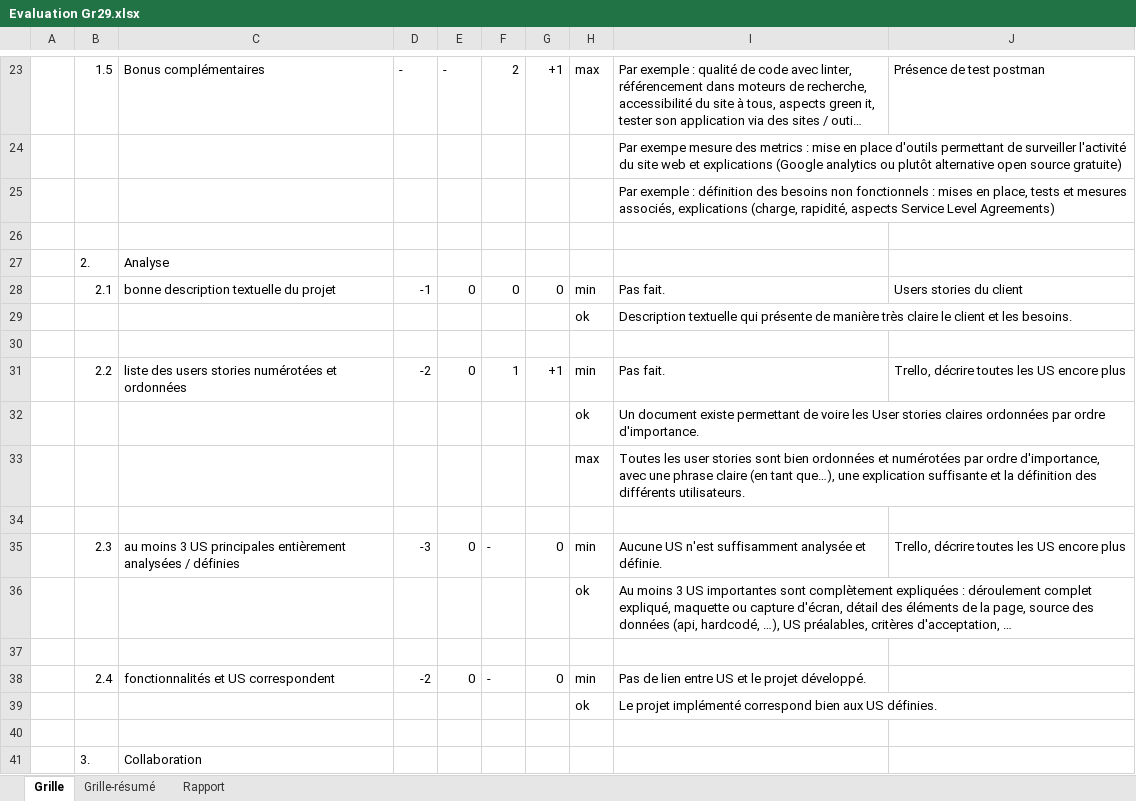
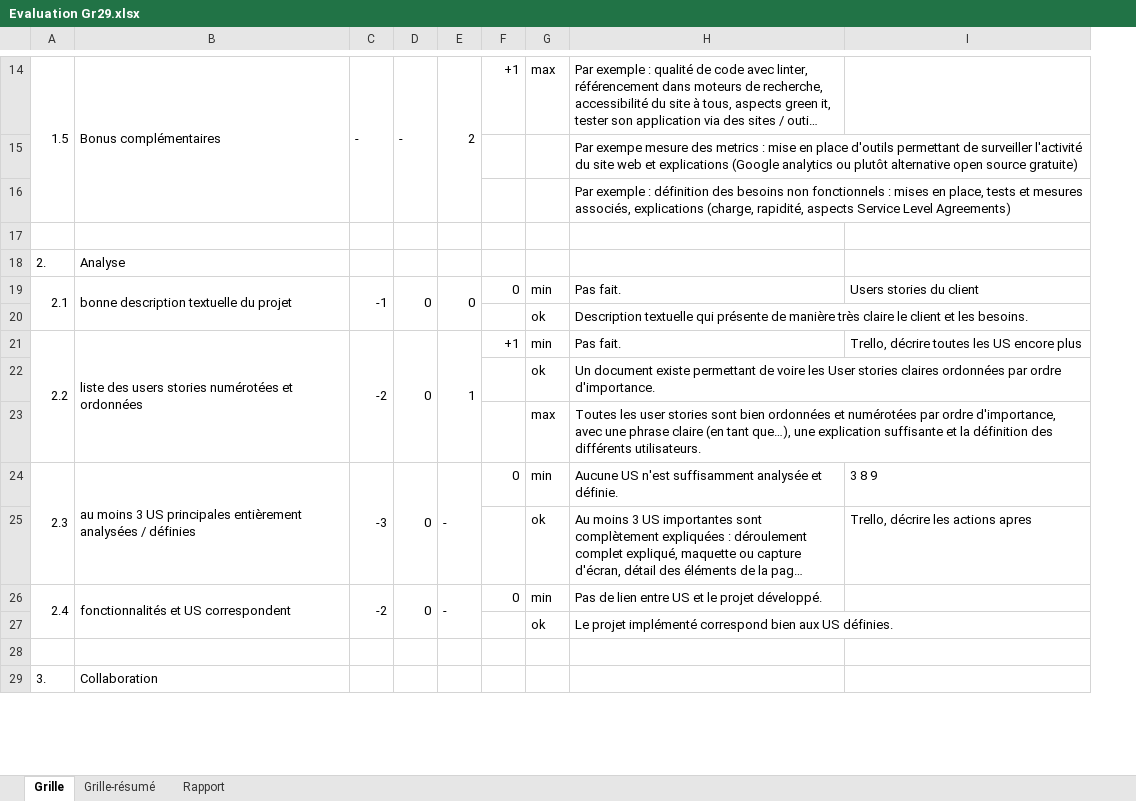
Before and after one commit to GGEphec/DevWebGr29, an Excel workbook: Documents/0-Consignes/Evaluation Gr29.xlsx, sheet Grille, drawn as a sheet; only a part is shown, gaps mark what is left out; long unchanged cells end in …; values as stored, in another font and other column widths than the file's, no cell formats; removed rows and columns are numbered as before the commit, all else as after; the diff covers the shown part only; the diff names each change by its address in the sheet, - before the commit and + after, or states it on an @@ line.

```diff
--- a/Documents/0-Consignes/Evaluation Gr29.xlsx (sheet Grille)
+++ b/Documents/0-Consignes/Evaluation Gr29.xlsx (sheet Grille)
-column A, empty
+A14:A16 merged
+B14:B16 merged
+C14:C16 merged
+D14:D16 merged
+E14:E16 merged
-I14: Présence de test postman
+I14: (empty)
+A19:A20 merged
+B19:B20 merged
+C19:C20 merged
+D19:D20 merged
+E19:E20 merged
-row 30: (empty)
+A21:A23 merged
+B21:B23 merged
+C21:C23 merged
+D21:D23 merged
+E21:E23 merged
-row 34: (empty)
+A24:A25 merged
+B24:B25 merged
+C24:C25 merged
+D24:D25 merged
+E24:E25 merged
-I24: Trello, décrire toutes les US encore plus
+I24: 3 8 9
-I25: (empty)
+I25: Trello, décrire les actions apres
-row 37: (empty)
+A26:A27 merged
+B26:B27 merged
+C26:C27 merged
+D26:D27 merged
+E26:E27 merged
```
Also changed, not shown: 30 removed rows, 10 edited cells and merged cells elsewhere in this sheet, sheet Rapport, cell formats.
